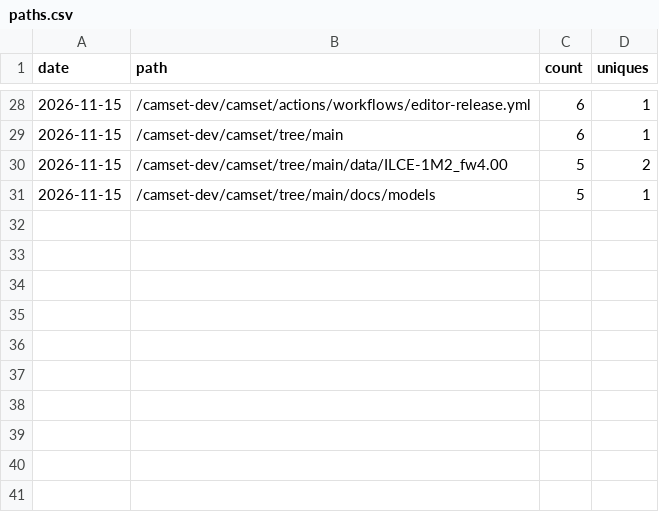
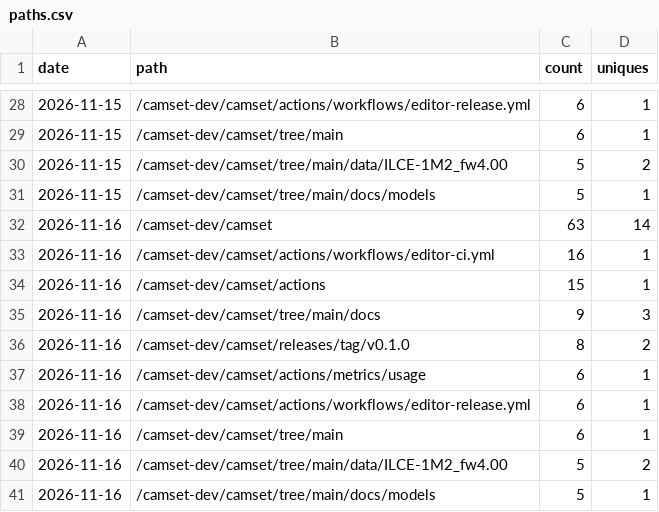
Before and after one commit to camset-dev/camset, a CSV file: stats/paths.csv, drawn as a sheet; only a part is shown, gaps mark what is left out.

```diff
--- a/stats/paths.csv
+++ b/stats/paths.csv
@@ -31 +31,11 @@ date,path,count,uniques
 2026-11-15,/camset-dev/camset/tree/main/docs/models,5,1
+2026-11-16,/camset-dev/camset,63,14
+2026-11-16,/camset-dev/camset/actions/workflows/editor-ci.yml,16,1
+2026-11-16,/camset-dev/camset/actions,15,1
+2026-11-16,/camset-dev/camset/tree/main/docs,9,3
+2026-11-16,/camset-dev/camset/releases/tag/v0.1.0,8,2
+2026-11-16,/camset-dev/camset/actions/metrics/usage,6,1
+2026-11-16,/camset-dev/camset/actions/workflows/editor-release.yml,6,1
+2026-11-16,/camset-dev/camset/tree/main,6,1
+2026-11-16,/camset-dev/camset/tree/main/data/ILCE-1M2_fw4.00,5,2
+2026-11-16,/camset-dev/camset/tree/main/docs/models,5,1
```
Also changed, not shown: stats/downloads.csv, stats/referrers.csv, 2 other files.
